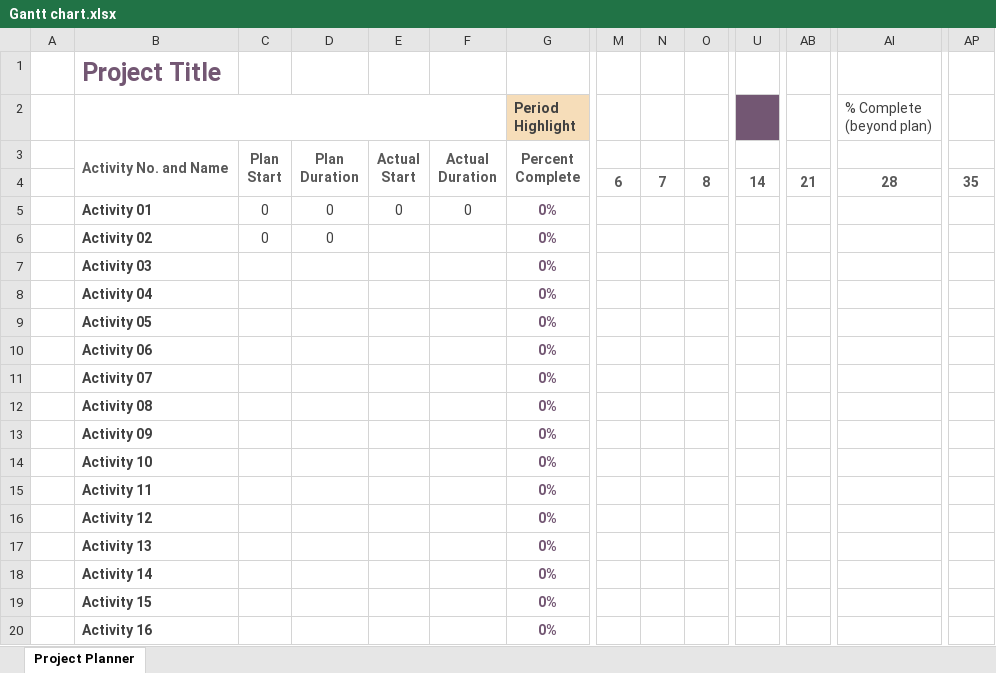
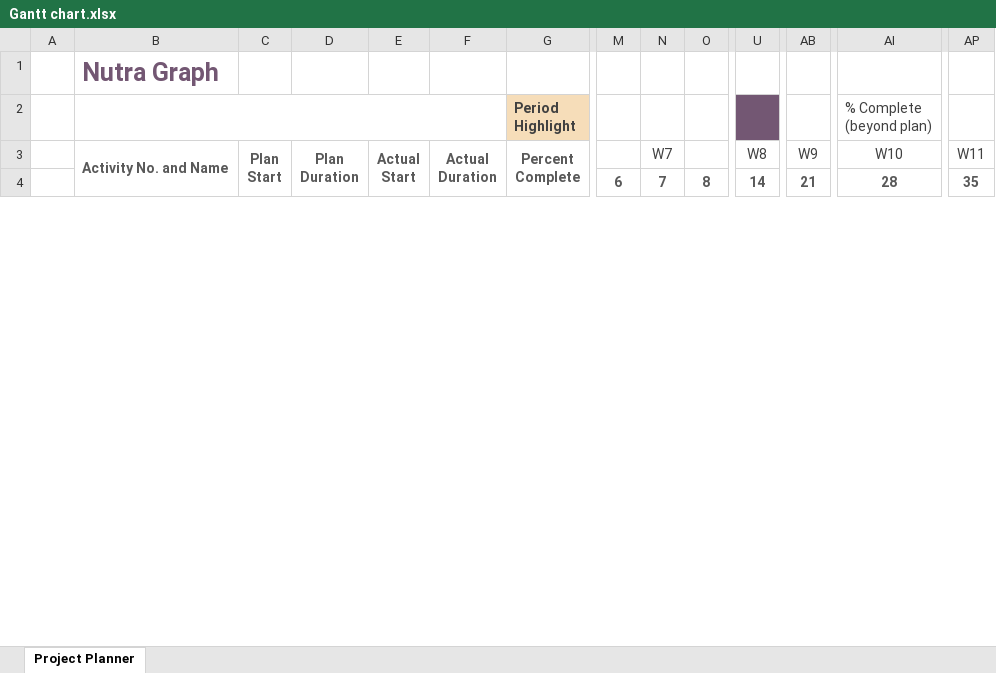
Before and after one commit to JavaTheHut17/SoftTech_Group_06, an Excel workbook: Milestone1/Excel_Documents/Gantt chart.xlsx, sheet Project Planner, drawn as a sheet; only a part is shown, gaps mark what is left out; values as stored, in another font and other column widths than the file's, no borders; conditional formats not drawn; removed rows and columns are numbered as before the commit, all else as after; rows hold the shown columns only; the diff covers the shown part only; the diff names each change by its address in the sheet, - before the commit and + after, or states it on an @@ line.

```diff
--- a/Milestone1/Excel_Documents/Gantt chart.xlsx (sheet Project Planner)
+++ b/Milestone1/Excel_Documents/Gantt chart.xlsx (sheet Project Planner)
-B1: Project Title
+B1: Nutra Graph
-N3: (empty)
+N3: W7
-U3: (empty)
+U3: W8
-AB3: (empty)
+AB3: W9
-AI3 (% Complete (beyond plan)): (empty)
+AI3 (% Complete (beyond plan)): W10
-AP3: (empty)
+AP3: W11
-row 5:  | Activity 01 | 0 | 0 | 0 | 0 | 0%
-row 6:  | Activity 02 | 0 | 0 |  |  | 0%
-row 7:  | Activity 03 |  |  |  |  | 0%
-row 8:  | Activity 04 |  |  |  |  | 0%
-row 9:  | Activity 05 |  |  |  |  | 0%
-row 10:  | Activity 06 |  |  |  |  | 0%
-row 11:  | Activity 07 |  |  |  |  | 0%
-row 12:  | Activity 08 |  |  |  |  | 0%
-row 13:  | Activity 09 |  |  |  |  | 0%
-row 14:  | Activity 10 |  |  |  |  | 0%
-row 15:  | Activity 11 |  |  |  |  | 0%
-row 16:  | Activity 12 |  |  |  |  | 0%
-row 17:  | Activity 13 |  |  |  |  | 0%
-row 18:  | Activity 14 |  |  |  |  | 0%
-row 19:  | Activity 15 |  |  |  |  | 0%
-row 20:  | Activity 16 |  |  |  |  | 0%
```
Also changed, not shown: 32 added rows and 19 removed rows elsewhere in this sheet.
